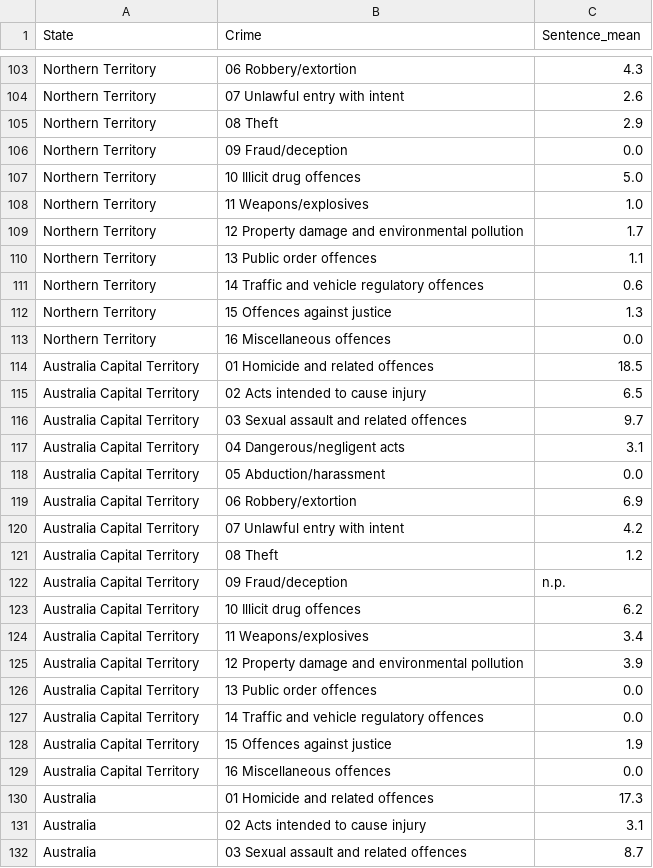
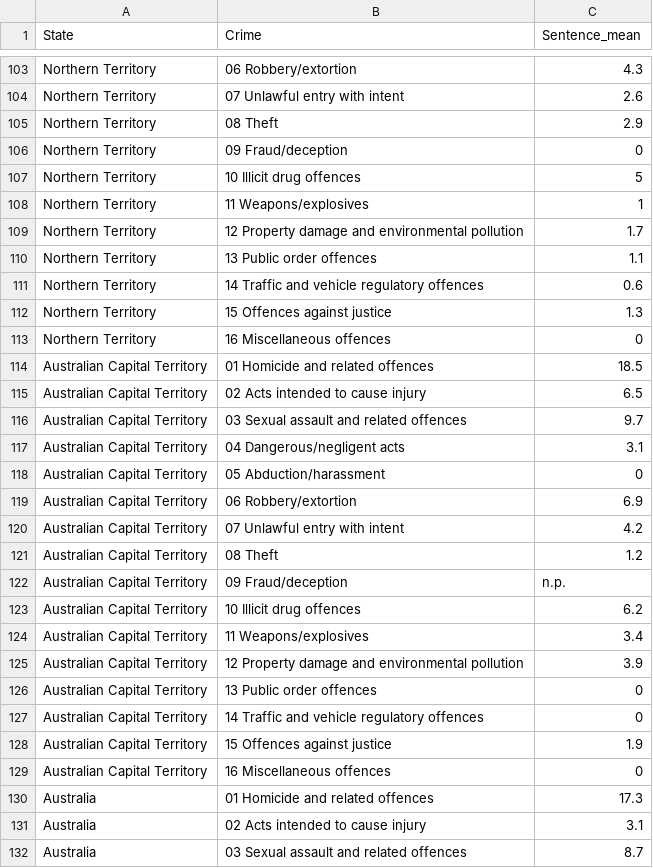
Before and after one commit to FouzUMS/3179_Assignment_2, a CSV file: data/states_sentences.csv, drawn as a sheet; only a part is shown, gaps mark what is left out; the diff covers the shown part only.

Commit message:
act spelling

```diff
--- a/data/states_sentences.csv
+++ b/data/states_sentences.csv
@@ -105,5 +105,5 @@ Northern Territory,07 Unlawful entry with intent,2.6
 Northern Territory,08 Theft,2.9
-Northern Territory,09 Fraud/deception,0.0
-Northern Territory,10 Illicit drug offences,5.0
-Northern Territory,11 Weapons/explosives ,1.0
+Northern Territory,09 Fraud/deception,0
+Northern Territory,10 Illicit drug offences,5
+Northern Territory,11 Weapons/explosives ,1
 Northern Territory,12 Property damage and environmental pollution,1.7
@@ -112,19 +112,19 @@ Northern Territory,14 Traffic and vehicle regulatory offences,0.6
 Northern Territory,15 Offences against justice,1.3
-Northern Territory,16 Miscellaneous offences,0.0
-Australia Capital Territory,01 Homicide and related offences,18.5
-Australia Capital Territory,02 Acts intended to cause injury,6.5
-Australia Capital Territory,03 Sexual assault and related offences,9.7
-Australia Capital Territory,04 Dangerous/negligent acts,3.1
-Australia Capital Territory,05 Abduction/harassment ,0.0
-Australia Capital Territory,06 Robbery/extortion,6.9
-Australia Capital Territory,07 Unlawful entry with intent,4.2
-Australia Capital Territory,08 Theft,1.2
-Australia Capital Territory,09 Fraud/deception,n.p.
-Australia Capital Territory,10 Illicit drug offences,6.2
-Australia Capital Territory,11 Weapons/explosives ,3.4
-Australia Capital Territory,12 Property damage and environmental pollution,3.9
-Australia Capital Territory,13 Public order offences,0.0
-Australia Capital Territory,14 Traffic and vehicle regulatory offences,0.0
-Australia Capital Territory,15 Offences against justice,1.9
-Australia Capital Territory,16 Miscellaneous offences,0.0
+Northern Territory,16 Miscellaneous offences,0
+Australian Capital Territory,01 Homicide and related offences,18.5
+Australian Capital Territory,02 Acts intended to cause injury,6.5
+Australian Capital Territory,03 Sexual assault and related offences,9.7
+Australian Capital Territory,04 Dangerous/negligent acts,3.1
+Australian Capital Territory,05 Abduction/harassment ,0
+Australian Capital Territory,06 Robbery/extortion,6.9
+Australian Capital Territory,07 Unlawful entry with intent,4.2
+Australian Capital Territory,08 Theft,1.2
+Australian Capital Territory,09 Fraud/deception,n.p.
+Australian Capital Territory,10 Illicit drug offences,6.2
+Australian Capital Territory,11 Weapons/explosives ,3.4
+Australian Capital Territory,12 Property damage and environmental pollution,3.9
+Australian Capital Territory,13 Public order offences,0
+Australian Capital Territory,14 Traffic and vehicle regulatory offences,0
+Australian Capital Territory,15 Offences against justice,1.9
+Australian Capital Territory,16 Miscellaneous offences,0
 Australia,01 Homicide and related offences,17.3
```
Also changed, not shown: 15 edited cells elsewhere in this file.
